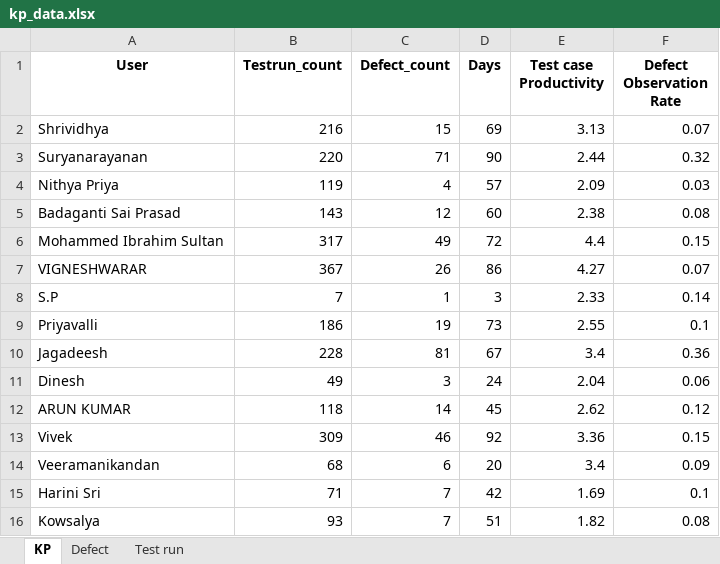
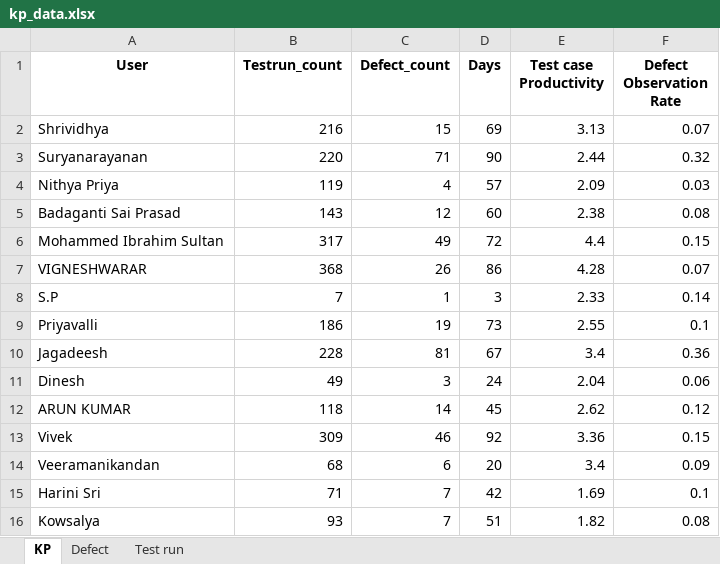
Before and after one commit to DineshGoverthanan/KCE_KPI, an Excel workbook: kp_data.xlsx, sheet KP, drawn as a sheet; values as stored, in another font and other column widths than the file's, no borders; the diff names each change by its address in the sheet, - before the commit and + after, or states it on an @@ line.

```diff
--- a/kp_data.xlsx (sheet KP)
+++ b/kp_data.xlsx (sheet KP)
-B7 (Testrun_count): 367
+B7 (Testrun_count): 368
-E7 (Test case Productivity): 4.27
+E7 (Test case Productivity): 4.28
```
Also changed, not shown: sheet Test run, 11 other files.
